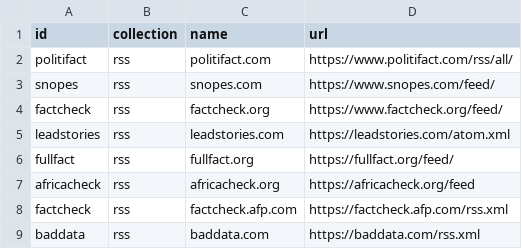
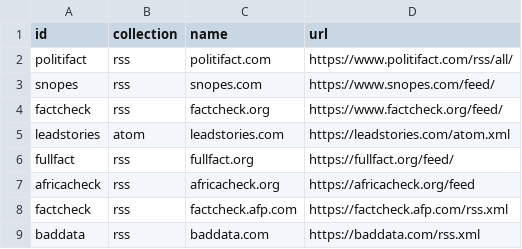
Before and after one commit to ajaremko/fact-check-database, a CSV file: projects/infra/src/ingestion/assets/ingestion-sources.csv, drawn as a sheet.

Commit message:
split ingestion dashboard into subcomponents, correct atom collection in sources.csv, replace bq transfer job

```diff
--- a/projects/infra/src/ingestion/assets/ingestion-sources.csv
+++ b/projects/infra/src/ingestion/assets/ingestion-sources.csv
@@ -4,3 +4,3 @@ snopes,rss,snopes.com,https://www.snopes.com/feed/
 factcheck,rss,factcheck.org,https://www.factcheck.org/feed/
-leadstories,rss,leadstories.com,https://leadstories.com/atom.xml
+leadstories,atom,leadstories.com,https://leadstories.com/atom.xml
 fullfact,rss,fullfact.org,https://fullfact.org/feed/
```
Also changed, not shown: 10 other files.
